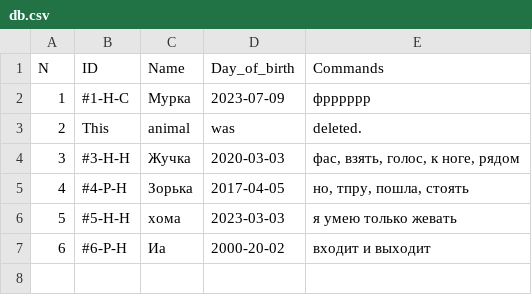
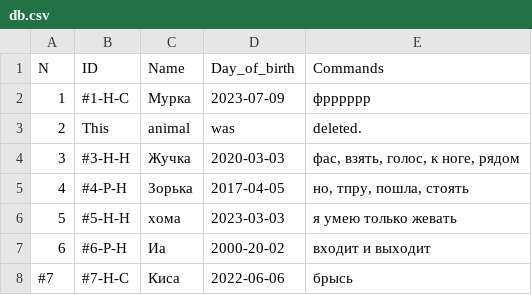
Before and after one commit to jngvarr/Final_certification, a CSV file: Animals nursery account system/src/Sources/db.csv, drawn as a sheet; the diff names each change by its address in the sheet, - before the commit and + after, or states it on an @@ line.

```diff
--- a/Animals nursery account system/src/Sources/db.csv
+++ b/Animals nursery account system/src/Sources/db.csv
+row 8: #7 | #7-H-C | Киса | 2022-06-06 | брысь
```
Also changed, not shown: Animals nursery account system/out/production/Animals nurcery account system/Sources/db.csv, 11 other files.
